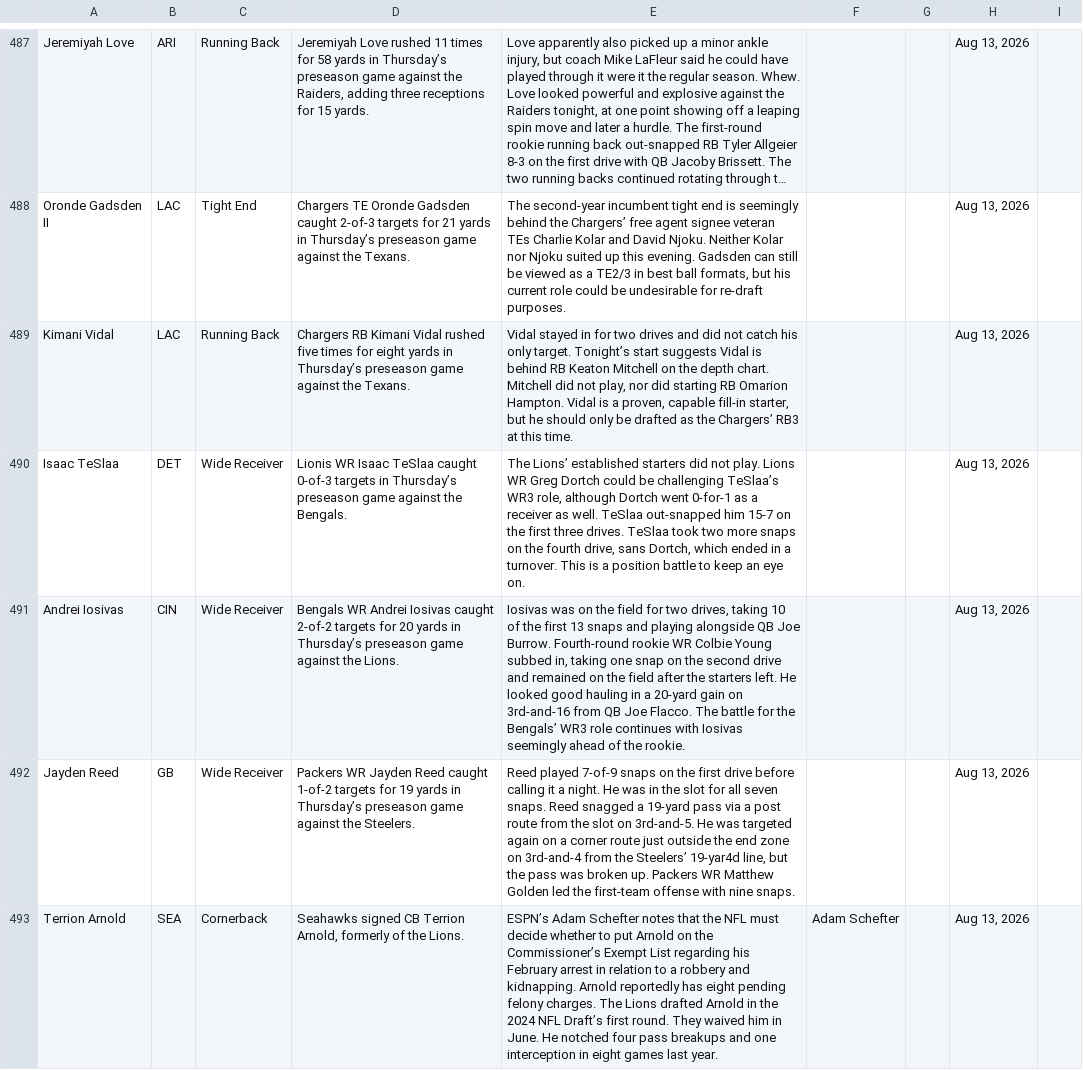
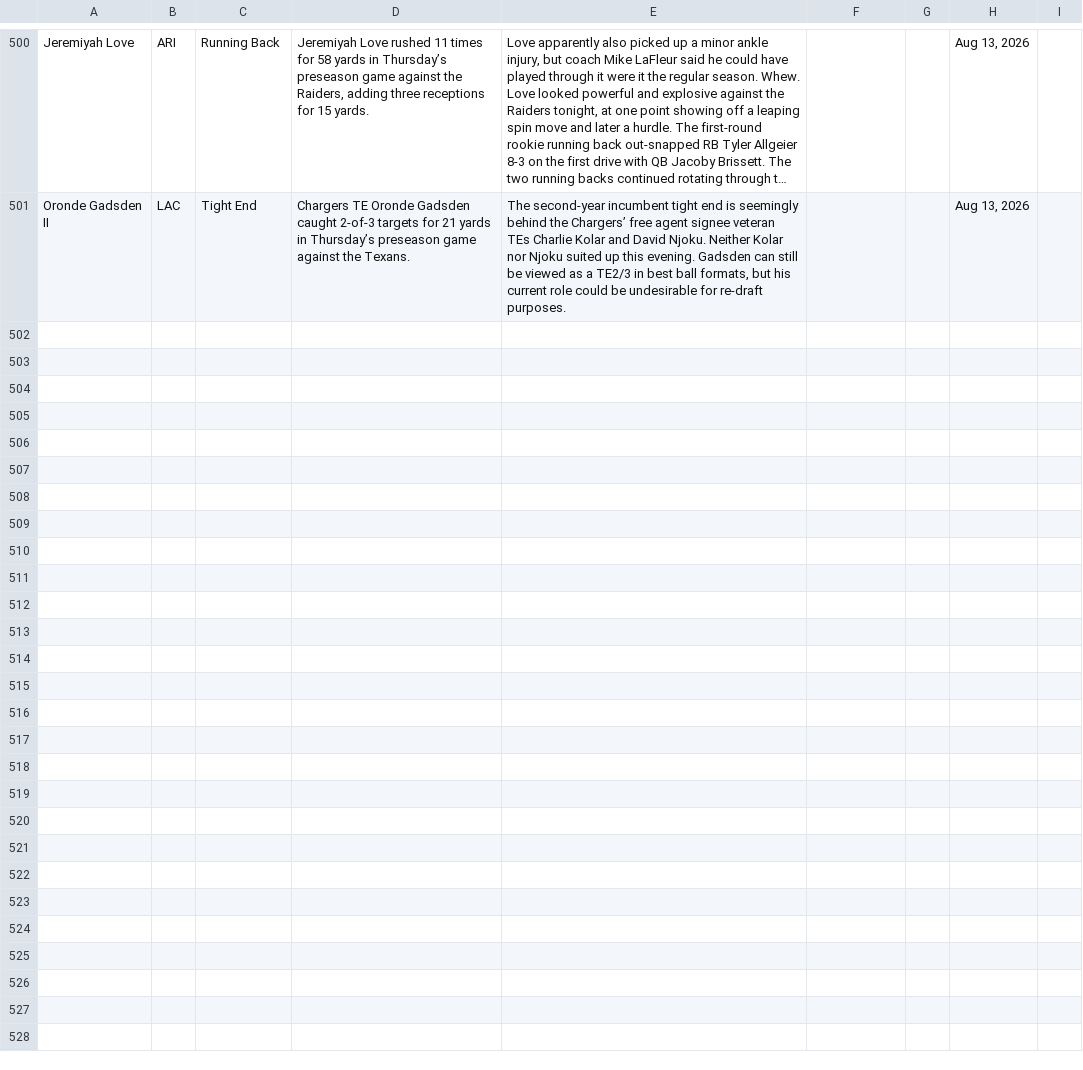
Before and after one commit to jordanwbishop-coder/rotoworld-feed, a CSV file: news.csv, drawn as a sheet; only a part is shown, gaps mark what is left out; long unchanged cells end in …; removed rows and columns are numbered as before the commit, all else as after; the diff covers the shown part only; the diff names each change by its address in the sheet, - before the commit and + after, or states it on an @@ line.

```diff
--- a/news.csv
+++ b/news.csv
-row 489: Kimani Vidal | LAC | Running Back | Chargers RB Kimani Vidal rushed five times for eight yards in Thursday’s preseason game against the Texans. | Vidal stayed in for two drives and did not catch his only target. Tonight’s start suggests Vidal is behind RB Keaton Mitchell on the depth chart. Mitchell did not play, nor did starting RB Omarion Hampton. Vidal is a proven, capable fill-in starter, but he should only be drafted as the Chargers’ RB3 at this time. |  |  | Aug 13, 2026
-row 490: Isaac TeSlaa | DET | Wide Receiver | Lionis WR Isaac TeSlaa caught 0-of-3 targets in Thursday’s preseason game against the Bengals. | The Lions’ established starters did not play. Lions WR Greg Dortch could be challenging TeSlaa’s WR3 role, although Dortch went 0-for-1 as a receiver as well. TeSlaa out-snapped him 15-7 on the first three drives. TeSlaa took two more snaps on the fourth drive, sans Dortch, which ended in a turnover. This is a position battle to keep an eye on. |  |  | Aug 13, 2026
-row 491: Andrei Iosivas | CIN | Wide Receiver | Bengals WR Andrei Iosivas caught 2-of-2 targets for 20 yards in Thursday’s preseason game against the Lions. | Iosivas was on the field for two drives, taking 10 of the first 13 snaps and playing alongside QB Joe Burrow. Fourth-round rookie WR Colbie Young subbed in, taking one snap on the second drive and remained on the field after the starters left. He looked good hauling in a 20-yard gain on 3rd-and-16 from QB Joe Flacco. The battle for the Bengals’ WR3 role continues with Iosivas seemingly ahead of the rookie. |  |  | Aug 13, 2026
-row 492: Jayden Reed | GB | Wide Receiver | Packers WR Jayden Reed caught 1-of-2 targets for 19 yards in Thursday’s preseason game against the Steelers. | Reed played 7-of-9 snaps on the first drive before calling it a night. He was in the slot for all seven snaps. Reed snagged a 19-yard pass via a post route from the slot on 3rd-and-5. He was targeted again on a corner route just outside the end zone on 3rd-and-4 from the Steelers’ 19-yar4d line, but the pass was broken up. Packers WR Matthew Golden led the first-team offense with nine snaps. |  |  | Aug 13, 2026
-row 493: Terrion Arnold | SEA | Cornerback | Seahawks signed CB Terrion Arnold, formerly of the Lions. | ESPN’s Adam Schefter notes that the NFL must decide whether to put Arnold on the Commissioner’s Exempt List regarding his February arrest in relation to a robbery and kidnapping. Arnold reportedly has eight pending felony charges. The Lions drafted Arnold in the 2024 NFL Draft’s first round. They waived him in June. He notched four pass breakups and one interception in eight games last year. | Adam Schefter |  | Aug 13, 2026
```
Also changed, not shown: 13 added rows, 5 removed rows and 2 edited cells elsewhere in this file, 1 other file.
